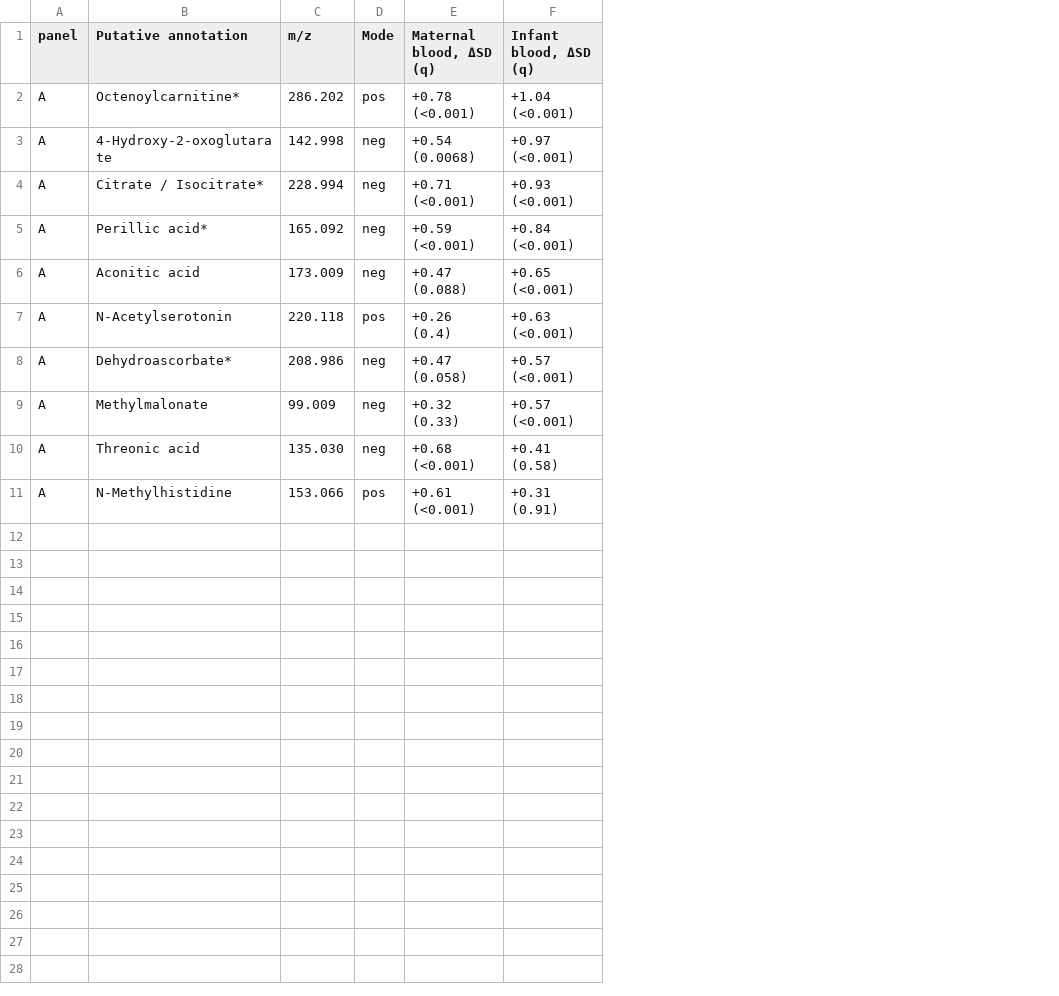
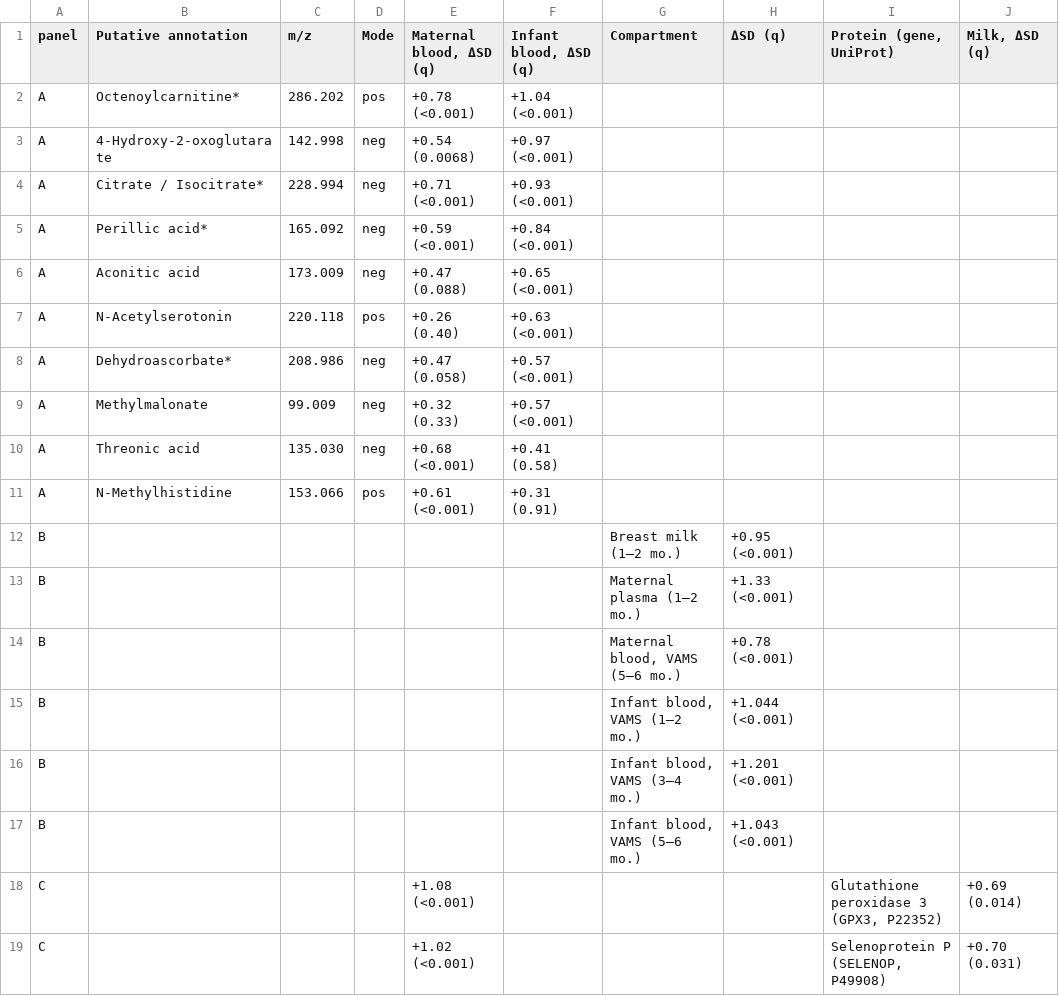
Before and after one commit to amertens/IMiC-intervention-effects-public, a CSV file: results/table_s8_cross_compartment.csv, drawn as a sheet; the diff names each change by its address in the sheet, - before the commit and + after, or states it on an @@ line.

```diff
--- a/results/table_s8_cross_compartment.csv
+++ b/results/table_s8_cross_compartment.csv
+column G (Compartment), empty
+column H (ΔSD (q)), empty
+column I (Protein (gene, UniProt)), empty
+column J (Milk, ΔSD (q)), empty
-E7 (Maternal blood, ΔSD (q)): +0.26 (0.4)
+E7 (Maternal blood, ΔSD (q)): +0.26 (0.40)
+row 12: B |  |  |  |  |  | Breast milk (1–2 mo.) | +0.95 (<0.001)
+row 13: B |  |  |  |  |  | Maternal plasma (1–2 mo.) | +1.33 (<0.001)
+row 14: B |  |  |  |  |  | Maternal blood, VAMS (5–6 mo.) | +0.78 (<0.001)
+row 15: B |  |  |  |  |  | Infant blood, VAMS (1–2 mo.) | +1.044 (<0.001)
+row 16: B |  |  |  |  |  | Infant blood, VAMS (3–4 mo.) | +1.201 (<0.001)
+row 17: B |  |  |  |  |  | Infant blood, VAMS (5–6 mo.) | +1.043 (<0.001)
+row 18: C |  |  |  | +1.08 (<0.001) |  |  |  | Glutathione peroxidase 3 (GPX3, P22352) | +0.69 (0.014)
+row 19: C |  |  |  | +1.02 (<0.001) |  |  |  | Selenoprotein P (SELENOP, P49908) | +0.70 (0.031)
```
Also changed, not shown: 2 other files.
